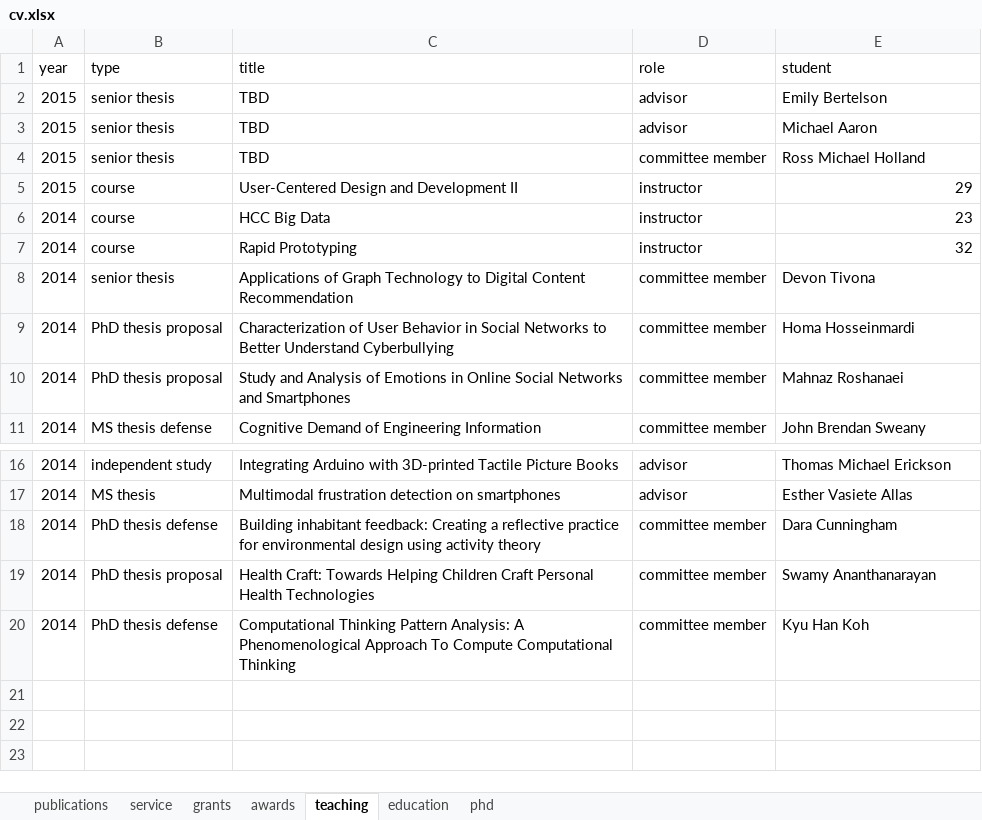
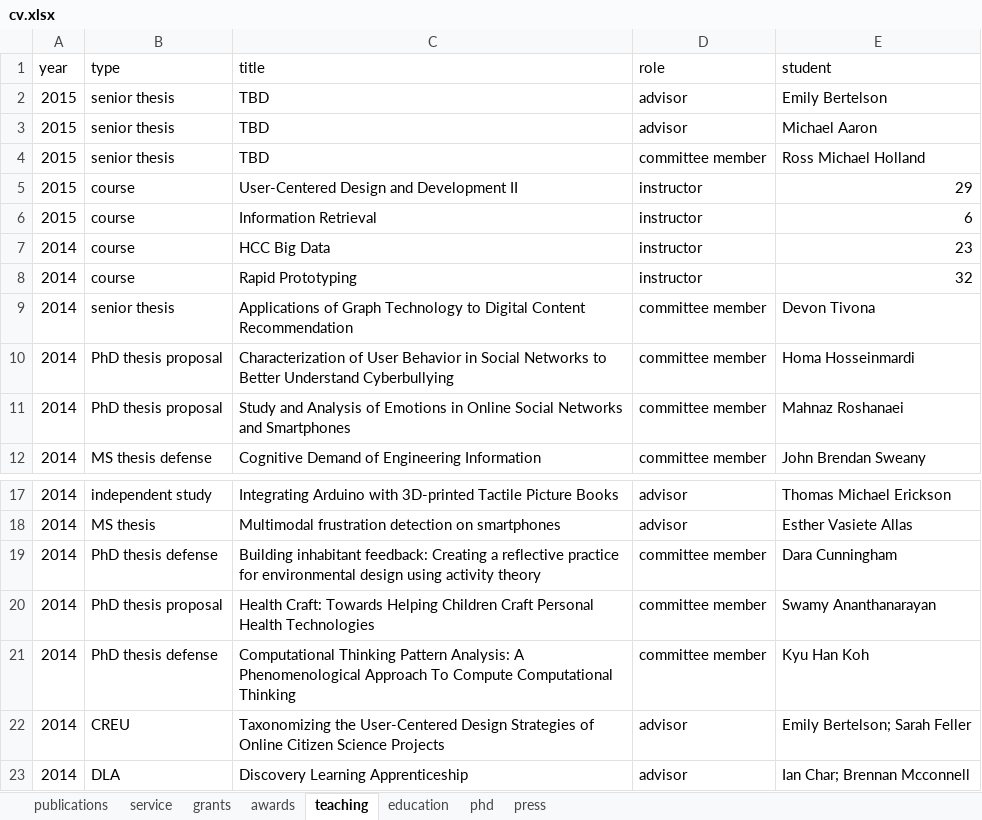
Before and after one commit to doubleshow/homepage, an Excel workbook: wintersmith/data/cv.xlsx, sheet teaching, drawn as a sheet; only a part is shown, gaps mark what is left out; values as stored, in another font and other column widths than the file's, no borders; the diff names each change by its address in the sheet, - before the commit and + after, or states it on an @@ line.

```diff
--- a/wintersmith/data/cv.xlsx (sheet teaching)
+++ b/wintersmith/data/cv.xlsx (sheet teaching)
+sheet tab: press
+row 6: 2015 | course | Information Retrieval | instructor | 6
+row 22: 2014 | CREU | Taxonomizing the User-Centered Design Strategies of Online Citizen Science Projects | advisor | Emily Bertelson; Sarah Feller
+row 23: 2014 | DLA | Discovery Learning Apprenticeship | advisor | Ian Char; Brennan Mcconnell
```
Also changed, not shown: sheet publications, sheet service, 10 other files.
